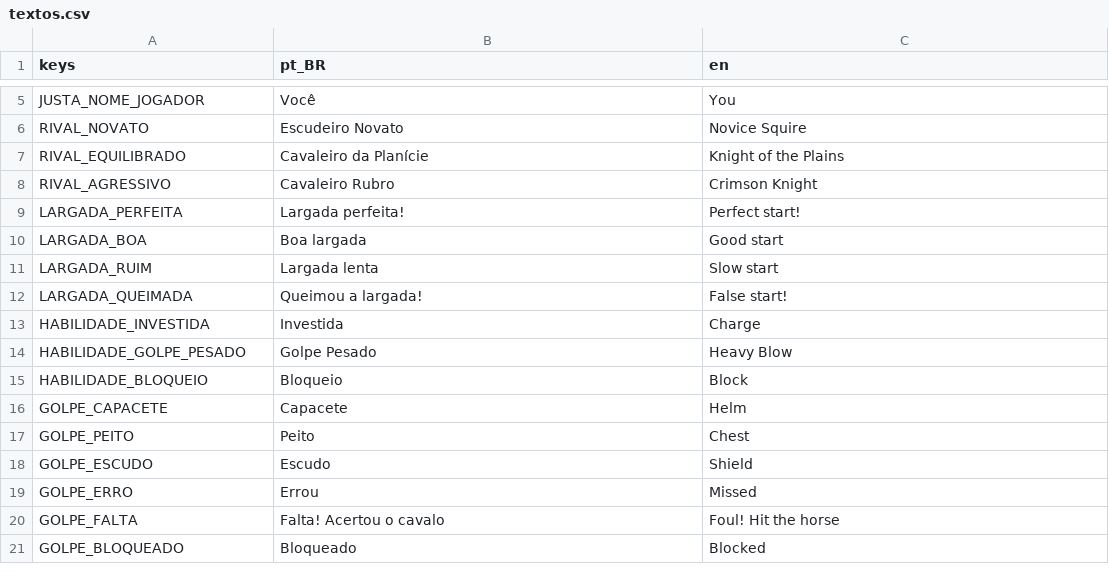
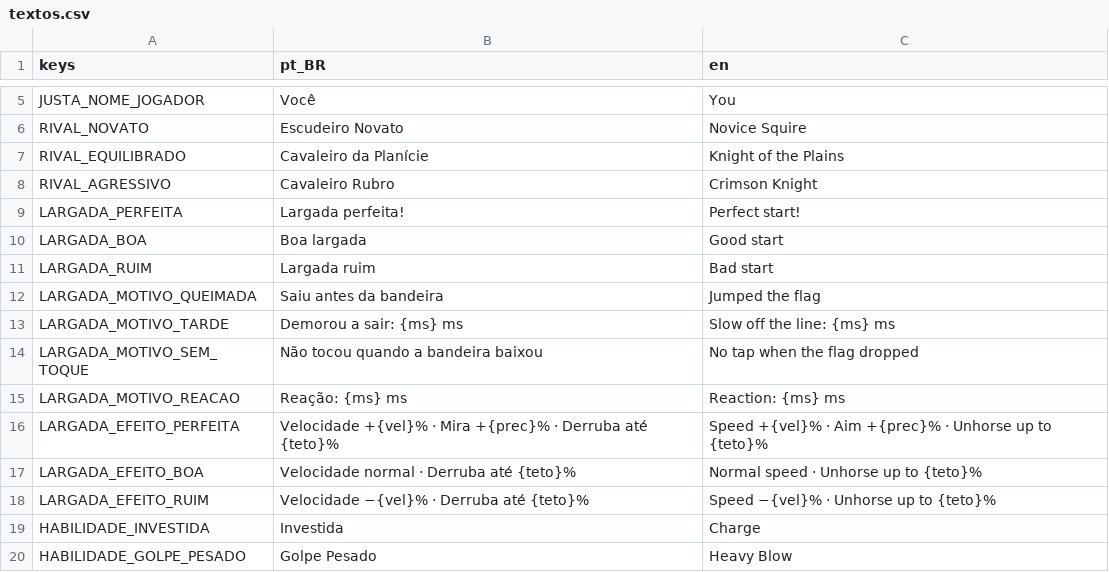
Before and after one commit to marcoaluz/Torneio_Medieval, a CSV file: game/i18n/textos.csv, drawn as a sheet; only a part is shown, gaps mark what is left out; the shorter side is filled out with more unchanged rows.

```diff
--- a/game/i18n/textos.csv
+++ b/game/i18n/textos.csv
@@ -10,4 +10,10 @@ LARGADA_PERFEITA,Largada perfeita!,Perfect start!
 LARGADA_BOA,Boa largada,Good start
-LARGADA_RUIM,Largada lenta,Slow start
-LARGADA_QUEIMADA,Queimou a largada!,False start!
+LARGADA_RUIM,Largada ruim,Bad start
+LARGADA_MOTIVO_QUEIMADA,Saiu antes da bandeira,Jumped the flag
+LARGADA_MOTIVO_TARDE,Demorou a sair: {ms} ms,Slow off the line: {ms} ms
+LARGADA_MOTIVO_SEM_TOQUE,Não tocou quando a bandeira baixou,No tap when the flag dropped
+LARGADA_MOTIVO_REACAO,Reação: {ms} ms,Reaction: {ms} ms
+LARGADA_EFEITO_PERFEITA,Velocidade +{vel}% · Mira +{prec}% · Derruba até {teto}%,Speed +{vel}% · Aim +{prec}% · Unhorse up to {teto}%
+LARGADA_EFEITO_BOA,Velocidade normal · Derruba até {teto}%,Normal speed · Unhorse up to {teto}%
+LARGADA_EFEITO_RUIM,Velocidade −{vel}% · Derruba até {teto}%,Speed −{vel}% · Unhorse up to {teto}%
 HABILIDADE_INVESTIDA,Investida,Charge
```
Also changed, not shown: 45 other files.
